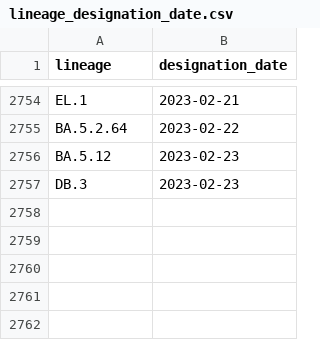
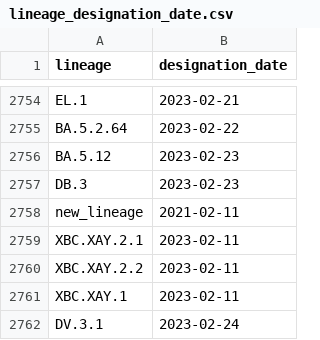
Before and after one commit to corneliusroemer/pango-designation-dates, a CSV file: data/lineage_designation_date.csv, drawn as a sheet; only a part is shown, gaps mark what is left out; the diff names each change by its address in the sheet, - before the commit and + after, or states it on an @@ line.

```diff
--- a/data/lineage_designation_date.csv
+++ b/data/lineage_designation_date.csv
+row 2758: new_lineage | 2021-02-11
+row 2759: XBC.XAY.2.1 | 2023-02-11
+row 2760: XBC.XAY.2.2 | 2023-02-11
+row 2761: XBC.XAY.1 | 2023-02-11
+row 2762: DV.3.1 | 2023-02-24
```
Also changed, not shown: 1 other file.
